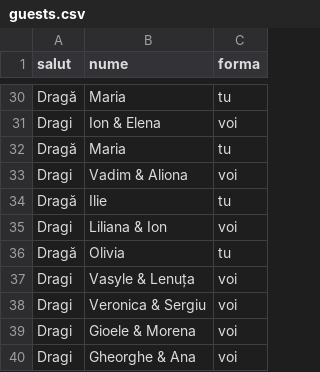
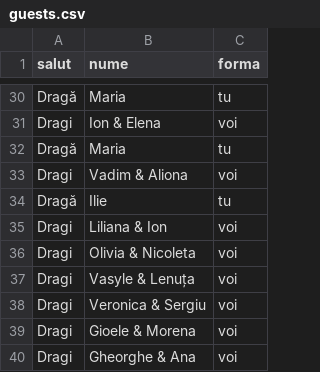
Before and after one commit to Kron4ck/invitatii-nunta, a CSV file: data/guests.csv, drawn as a sheet; only a part is shown, gaps mark what is left out; removed rows and columns are numbered as before the commit, all else as after; the diff names each change by its address in the sheet, - before the commit and + after, or states it on an @@ line.

```diff
--- a/data/guests.csv
+++ b/data/guests.csv
-row 36: Dragă | Olivia | tu
+row 36: Dragi | Olivia & Nicoleta | voi
```
Also changed, not shown: data/links.csv, 2 other files.
